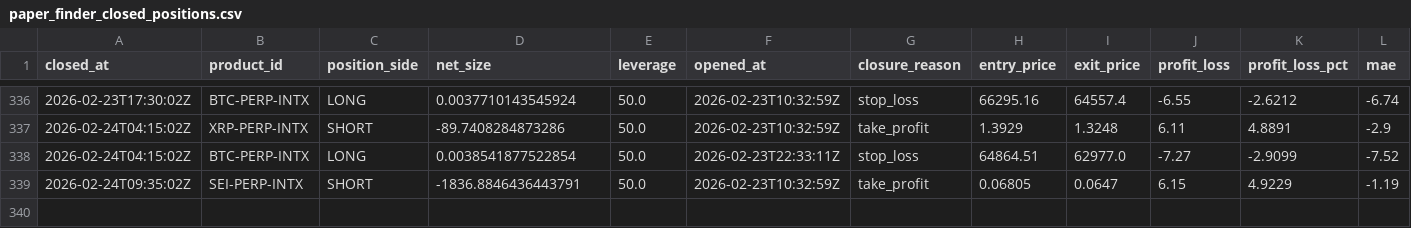
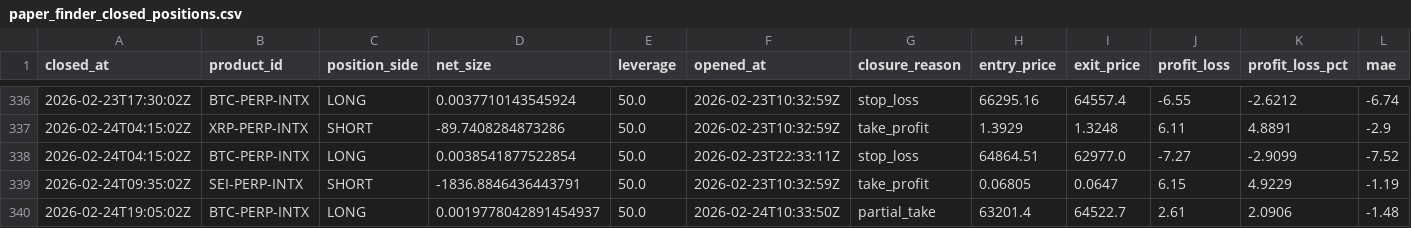
Before and after one commit to spirosrap/crypto-finance, a CSV file: trade_logs/paper_finder_closed_positions.csv, drawn as a sheet; only a part is shown, gaps mark what is left out; rows hold the shown columns only; the diff names each change by its address in the sheet, - before the commit and + after, or states it on an @@ line.

```diff
--- a/trade_logs/paper_finder_closed_positions.csv
+++ b/trade_logs/paper_finder_closed_positions.csv
+row 340: 2026-02-24T19:05:02Z | BTC-PERP-INTX | LONG | 0.0019778042891454937 | 50.0 | 2026-02-24T10:33:50Z | partial_take | 63201.4 | 64522.7 | 2.61 | 2.0906 | -1.48
```
Also changed, not shown: trade_logs/watchdog_closed_positions.csv, 2 other files.
